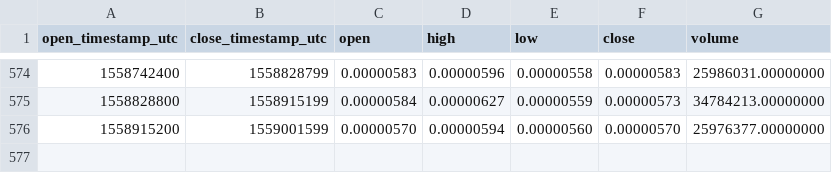
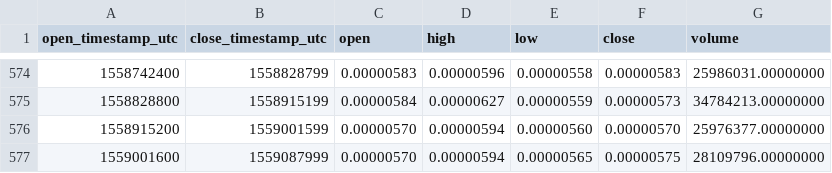
Before and after one commit to cryptobigbro/binance-VIBBTC, a CSV file: binance-VIBBTC-1d.csv, drawn as a sheet; only a part is shown, gaps mark what is left out; the diff names each change by its address in the sheet, - before the commit and + after, or states it on an @@ line.

Commit message:
Update OHLCV data.

```diff
--- a/binance-VIBBTC-1d.csv
+++ b/binance-VIBBTC-1d.csv
+row 577: 1559001600 | 1559087999 | 0.00000570 | 0.00000594 | 0.00000565 | 0.00000575 | 28109796.00000000
```
Also changed, not shown: 1 other file.
